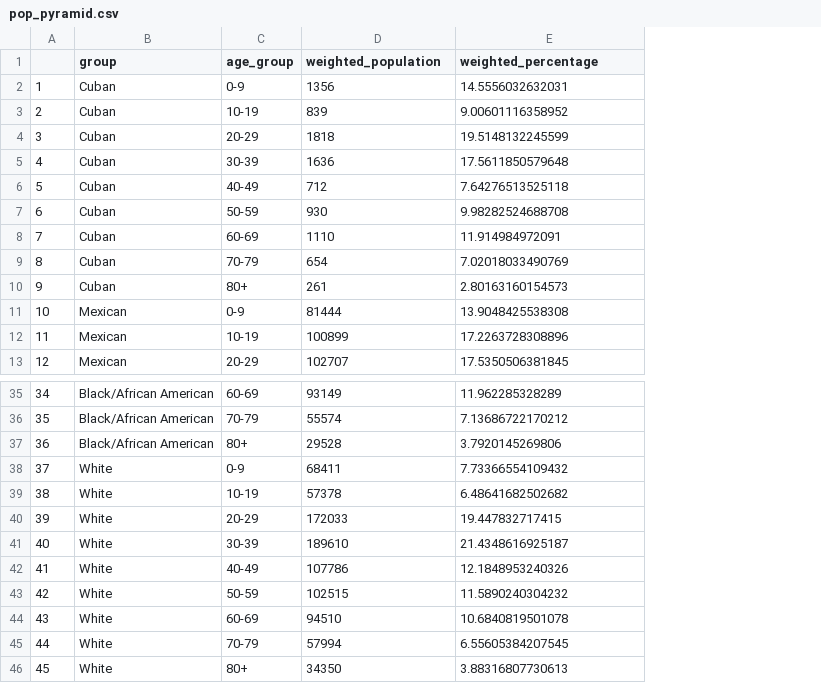
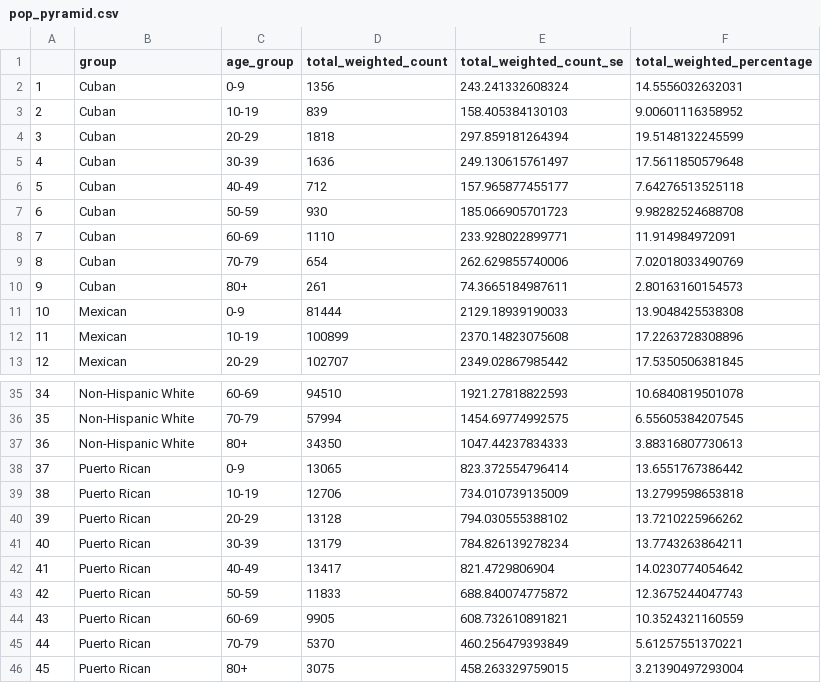
Before and after one commit to dsegovi2/Mexican-Report, a CSV file: Data Tables/pop_pyramid.csv, drawn as a sheet; only a part is shown, gaps mark what is left out; addresses are those after the commit; the diff covers the shown part only; the diff names each change by its address in the sheet, - before the commit and + after, or states it on an @@ line.

```diff
--- a/Data Tables/pop_pyramid.csv
+++ b/Data Tables/pop_pyramid.csv
+column E (total_weighted_count_se), rows 2-13: 243.241332608324 | 158.405384130103 | 297.859181264394 | 249.130615761497 | 157.965877455177 | 185.066905701723 | 233.928022899771 | 262.629855740006 | 74.3665184987611 | 2129.18939190033 | 2370.14823075608 | 2349.02867985442; rows 35-46: 1921.27818822593 | 1454.69774992575 | 1047.44237834333 | 823.372554796414 | 734.010739135009 | 794.030555388102 | 784.826139278234 | 821.4729806904 | 688.840074775872 | 608.732610891821 | 460.256479393849 | 458.263329759015
-D1: weighted_population
+D1: total_weighted_count
-F1: weighted_percentage
+F1: total_weighted_percentage
-B35:B37 (group): Black/African American
+B35:B37 (group): Non-Hispanic White
-D35 (total_weighted_count): 93149
+D35 (total_weighted_count): 94510
-F35 (total_weighted_percentage): 11.962285328289
+F35 (total_weighted_percentage): 10.6840819501078
-D36 (total_weighted_count): 55574
+D36 (total_weighted_count): 57994
-F36 (total_weighted_percentage): 7.13686722170212
+F36 (total_weighted_percentage): 6.55605384207545
-D37 (total_weighted_count): 29528
+D37 (total_weighted_count): 34350
-F37 (total_weighted_percentage): 3.7920145269806
+F37 (total_weighted_percentage): 3.88316807730613
-B38:B46 (group): White
+B38:B46 (group): Puerto Rican
-D38 (total_weighted_count): 68411
+D38 (total_weighted_count): 13065
-F38 (total_weighted_percentage): 7.73366554109432
+F38 (total_weighted_percentage): 13.6551767386442
-D39 (total_weighted_count): 57378
+D39 (total_weighted_count): 12706
-F39 (total_weighted_percentage): 6.48641682502682
+F39 (total_weighted_percentage): 13.2799598653818
-D40 (total_weighted_count): 172033
+D40 (total_weighted_count): 13128
-F40 (total_weighted_percentage): 19.447832717415
+F40 (total_weighted_percentage): 13.7210225966262
-D41 (total_weighted_count): 189610
+D41 (total_weighted_count): 13179
-F41 (total_weighted_percentage): 21.4348616925187
+F41 (total_weighted_percentage): 13.7743263864211
-D42 (total_weighted_count): 107786
+D42 (total_weighted_count): 13417
-F42 (total_weighted_percentage): 12.1848953240326
+F42 (total_weighted_percentage): 14.0230774054642
-D43 (total_weighted_count): 102515
+D43 (total_weighted_count): 11833
-F43 (total_weighted_percentage): 11.5890240304232
+F43 (total_weighted_percentage): 12.3675244047743
-D44 (total_weighted_count): 94510
+D44 (total_weighted_count): 9905
-F44 (total_weighted_percentage): 10.6840819501078
+F44 (total_weighted_percentage): 10.3524321160559
-D45 (total_weighted_count): 57994
+D45 (total_weighted_count): 5370
-F45 (total_weighted_percentage): 6.55605384207545
+F45 (total_weighted_percentage): 5.61257551370221
-D46 (total_weighted_count): 34350
+D46 (total_weighted_count): 3075
-F46 (total_weighted_percentage): 3.88316807730613
+F46 (total_weighted_percentage): 3.21390497293004
```
Also changed, not shown: 45 edited cells elsewhere in this file, Data Tables/avg_family_size.csv, Data Tables/income_levels.csv, 10 other files.
